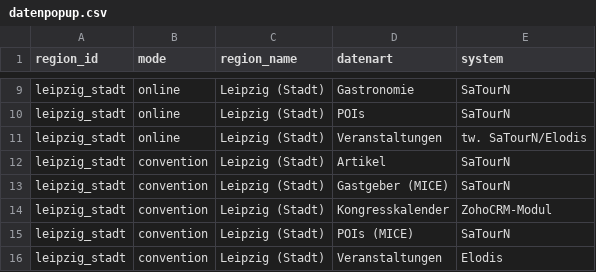
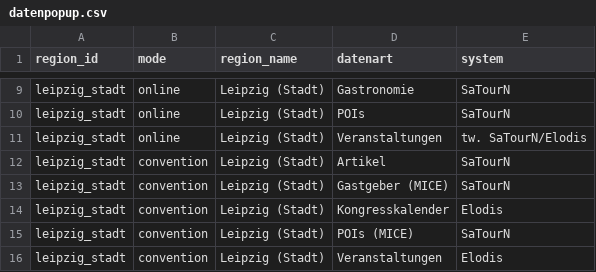
Before and after one commit to Isabell-Haber-TMGS/Datenlandkarte, a CSV file: datenpopup.csv, drawn as a sheet; only a part is shown, gaps mark what is left out.

Commit message:
Update datenpopup.csv

```diff
--- a/datenpopup.csv
+++ b/datenpopup.csv
@@ -13,3 +13,3 @@ leipzig_stadt,convention,Leipzig (Stadt),Artikel,SaTourN
 leipzig_stadt,convention,Leipzig (Stadt),Gastgeber (MICE),SaTourN
-leipzig_stadt,convention,Leipzig (Stadt),Kongresskalender,ZohoCRM-Modul
+leipzig_stadt,convention,Leipzig (Stadt),Kongresskalender,Elodis
 leipzig_stadt,convention,Leipzig (Stadt),POIs (MICE),SaTourN
```
